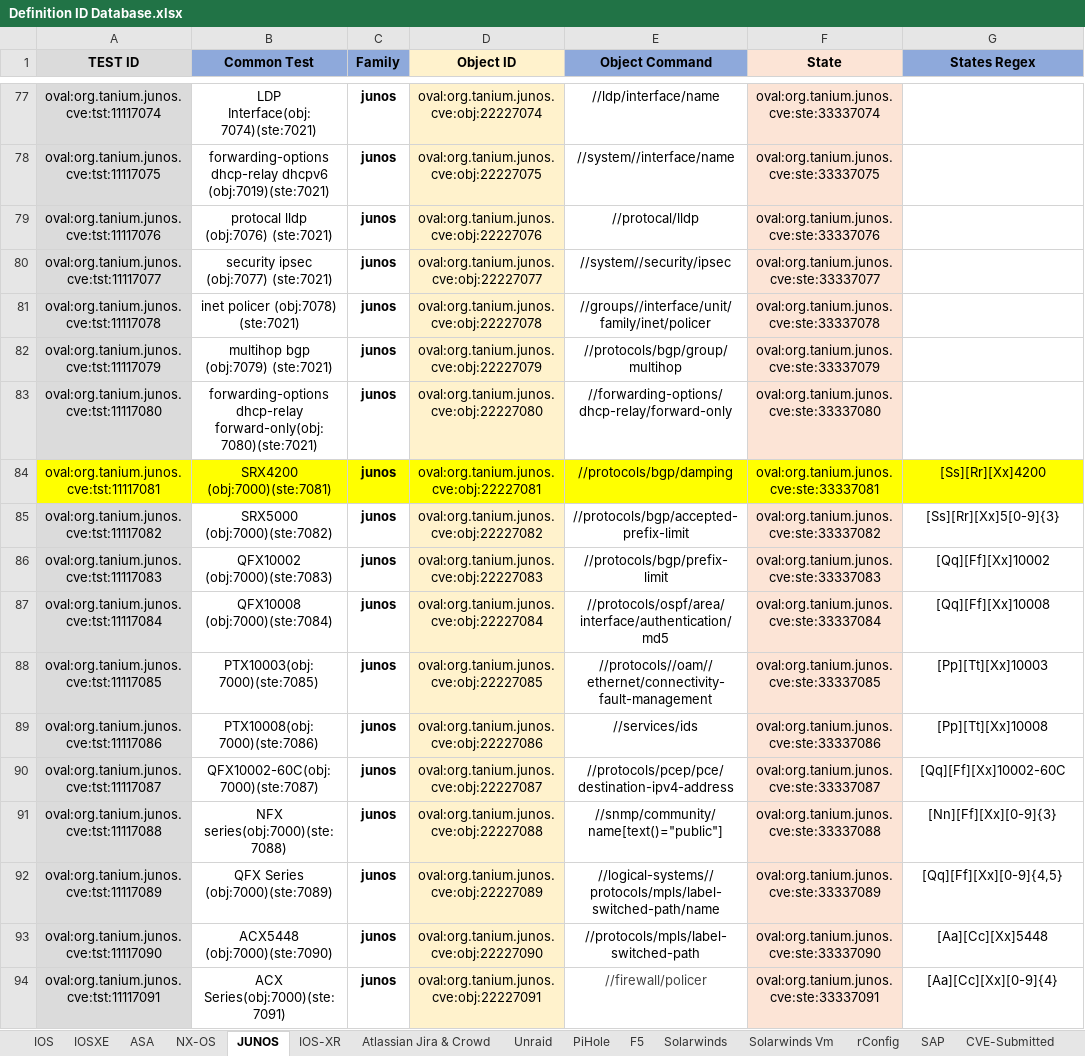
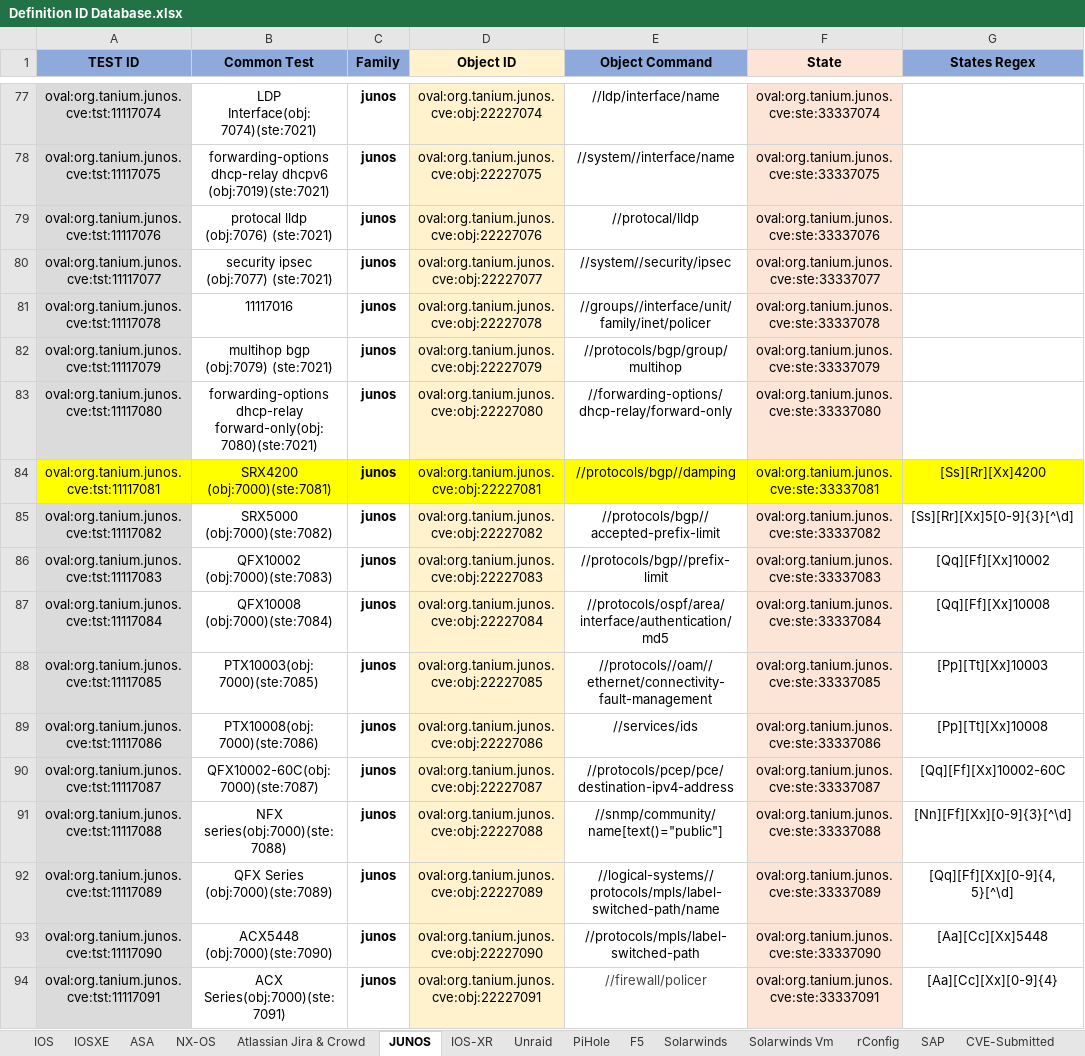
Before and after one commit to s-munukutla/Oval-Product, an Excel workbook: Definition ID Database.xlsx, sheet JUNOS, drawn as a sheet; only a part is shown, gaps mark what is left out; values as stored, in another font and other column widths than the file's, no borders; the diff covers the shown part only; the diff names each change by its address in the sheet, - before the commit and + after, or states it on an @@ line.

```diff
--- a/Definition ID Database.xlsx (sheet JUNOS)
+++ b/Definition ID Database.xlsx (sheet JUNOS)
@@ sheet tab order changed: IOS | IOSXE | ASA | NX-OS | Atlassian Jira & Crowd | JUNOS | IOS-XR | Unraid | PiHole | F5 | Solarwinds | Solarwinds Vm | rConfig | SAP | CVE-Submitted @@
-A1 fill: #DBDBDB
+A1 fill: #8EA9DB
-B81 (Common Test): inet policer (obj:7078) (ste:7021)
+B81 (Common Test): 11117016
-E84 (Object Command): //protocols/bgp/damping
+E84 (Object Command): //protocols/bgp//damping
-E85 (Object Command): //protocols/bgp/accepted-prefix-limit
+E85 (Object Command): //protocols/bgp//accepted-prefix-limit
-G85 (States Regex): [Ss][Rr][Xx]5[0-9]{3}
+G85 (States Regex): [Ss][Rr][Xx]5[0-9]{3}[^\d]
-E86 (Object Command): //protocols/bgp/prefix-limit
+E86 (Object Command): //protocols/bgp//prefix-limit
-G91 (States Regex): [Nn][Ff][Xx][0-9]{3}
+G91 (States Regex): [Nn][Ff][Xx][0-9]{3}[^\d]
-G92 (States Regex): [Qq][Ff][Xx][0-9]{4,5}
+G92 (States Regex): [Qq][Ff][Xx][0-9]{4,5}[^\d]
```
Also changed, not shown: 78 added rows, 151 edited cells and cell formats elsewhere in this sheet, sheet ASA, sheet NX-OS, sheet IOSXE, sheet Solarwinds, charts or pictures, 2 other files.
